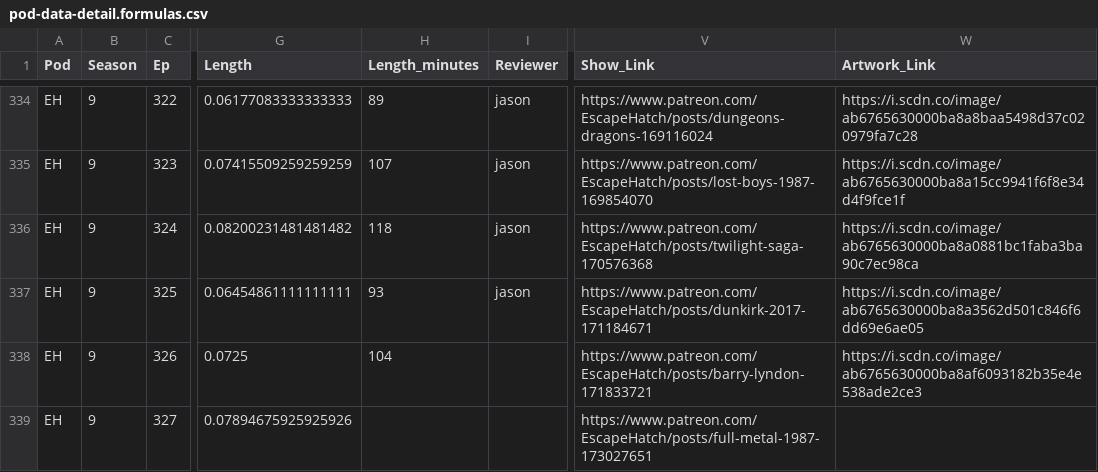
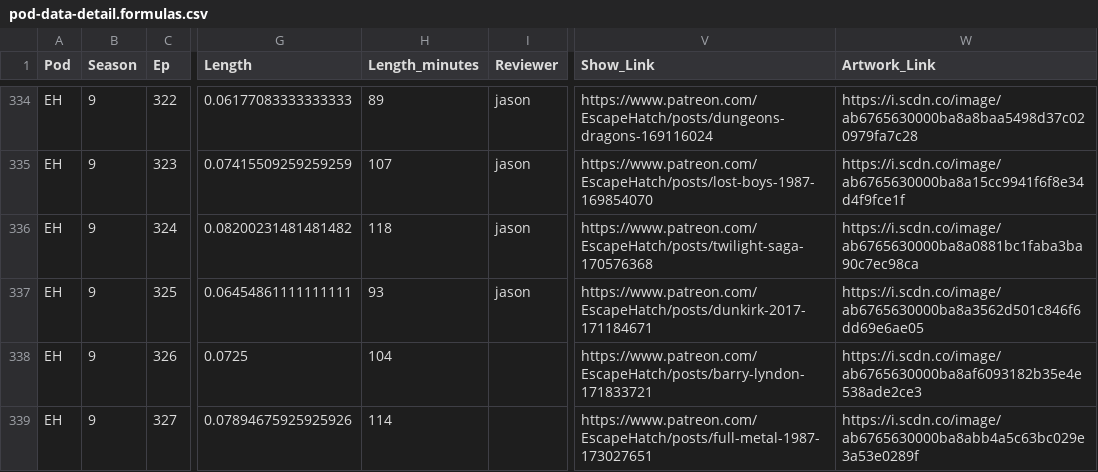
Before and after one commit to jbennygold/transcript-app, a CSV file: data/sheet-backup/pod-data-detail.formulas.csv, drawn as a sheet; only a part is shown, gaps mark what is left out; the diff names each change by its address in the sheet, - before the commit and + after, or states it on an @@ line.

```diff
--- a/data/sheet-backup/pod-data-detail.formulas.csv
+++ b/data/sheet-backup/pod-data-detail.formulas.csv
-H339 (Length_minutes): (empty)
+H339 (Length_minutes): 114
-W339 (Artwork_Link): (empty)
+W339 (Artwork_Link): https://i.scdn.co/image/ab6765630000ba8abb4a5c63bc029e3a53e0289f
```
Also changed, not shown: data/sheet-backup/pod-data-detail.values.csv, data/sheet-backup/some-aggregation.values.csv, 2 other files.
